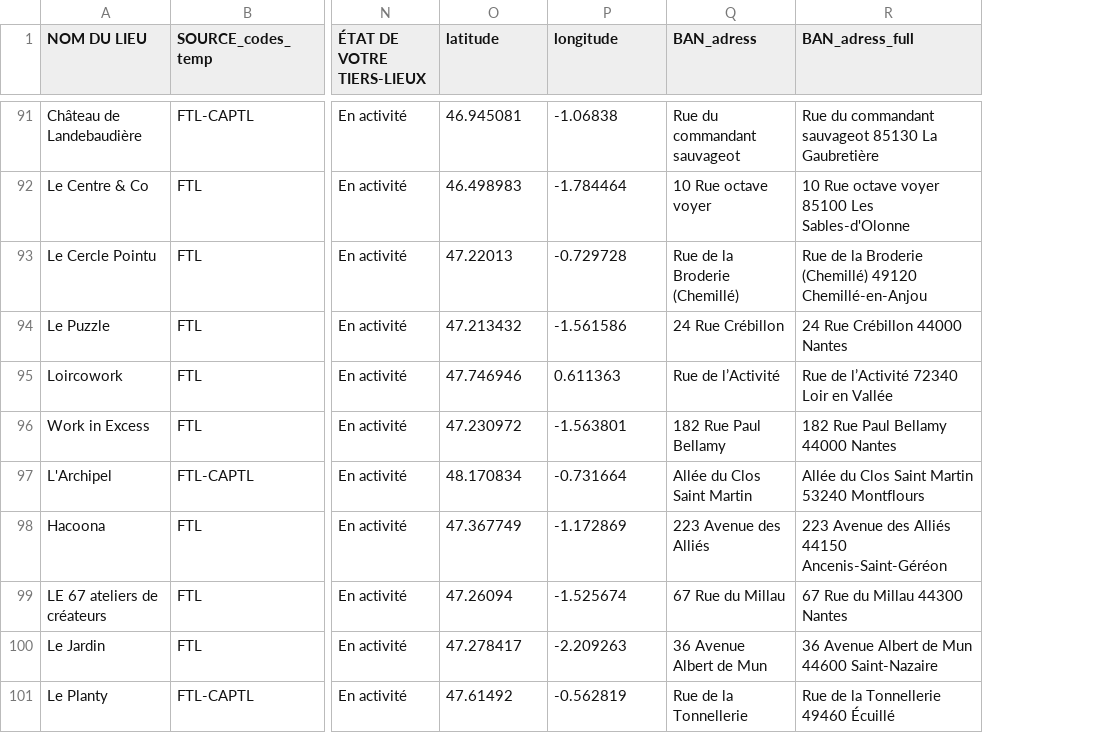
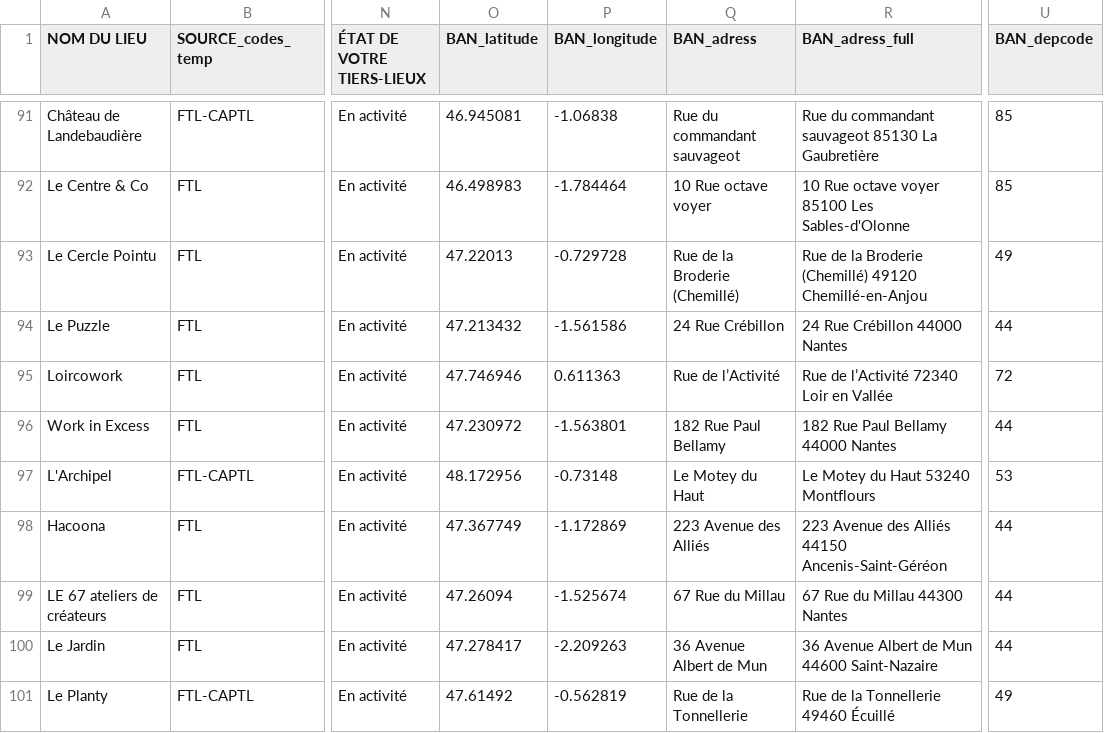
Before and after one commit to multi-coop/data-ping, a CSV file: csv/geocoding/Ping-tiers-lieux-dataset-geocoded.csv, drawn as a sheet; only a part is shown, gaps mark what is left out; the diff covers the shown part only; the diff names each change by its address in the sheet, - before the commit and + after, or states it on an @@ line.

```diff
--- a/csv/geocoding/Ping-tiers-lieux-dataset-geocoded.csv
+++ b/csv/geocoding/Ping-tiers-lieux-dataset-geocoded.csv
+column U (BAN_depcode), rows 91-101: 85 | 85 | 49 | 44 | 72 | 44 | 53 | 44 | 44 | 44 | 49
-O1: latitude
+O1: BAN_latitude
-P1: longitude
+P1: BAN_longitude
-O97 (BAN_latitude): 48.170834
+O97 (BAN_latitude): 48.172956
-P97 (BAN_longitude): -0.731664
+P97 (BAN_longitude): -0.73148
-Q97 (BAN_adress): Allée du Clos Saint Martin
+Q97 (BAN_adress): Le Motey du Haut
-R97 (BAN_adress_full): Allée du Clos Saint Martin 53240 Montflours
+R97 (BAN_adress_full): Le Motey du Haut 53240 Montflours
```
Also changed, not shown: 24 edited cells elsewhere in this file, 5 other files.
